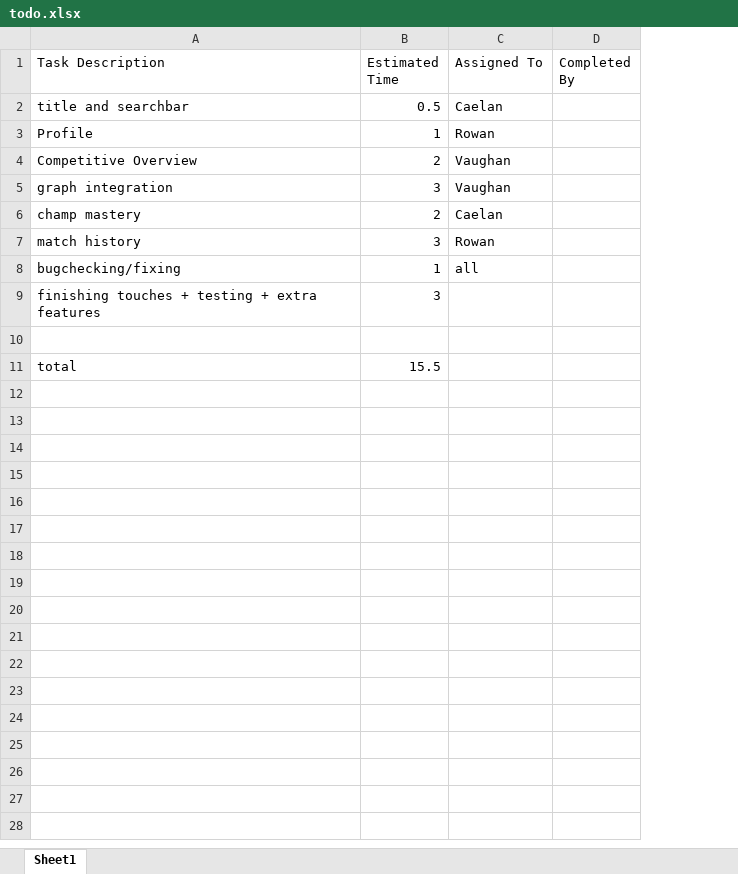
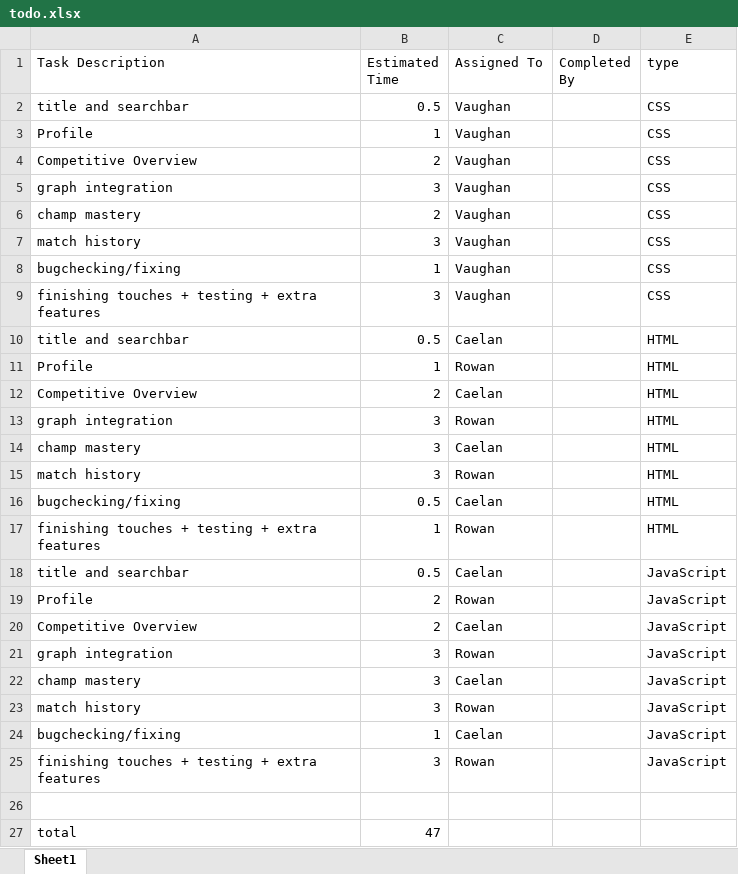
Before and after one commit to VaughanPe/league_stats, an Excel workbook: todo.xlsx, sheet Sheet1, drawn as a sheet; values as stored, in another font and other column widths than the file's, no borders; addresses are those after the commit; the diff names each change by its address in the sheet, - before the commit and + after, or states it on an @@ line.

Commit message:
uploaded correct todo list
uploaded newer copy

```diff
--- a/todo.xlsx (sheet Sheet1)
+++ b/todo.xlsx (sheet Sheet1)
+column E (type), rows 10-15: all HTML; rows 24-25: JavaScript | JavaScript
+row 2: title and searchbar | 0.5 | Vaughan |  | CSS
+row 3: Profile | 1 | Vaughan |  | CSS
+row 4: Competitive Overview | 2 | Vaughan |  | CSS
+row 5: graph integration | 3 | Vaughan |  | CSS
+row 6: champ mastery | 2 | Vaughan |  | CSS
+row 7: match history | 3 | Vaughan |  | CSS
+row 8: bugchecking/fixing | 1 | Vaughan |  | CSS
+row 9: finishing touches + testing + extra features | 3 | Vaughan |  | CSS
-C12 (Assigned To): Vaughan
+C12 (Assigned To): Caelan
-C13 (Assigned To): Vaughan
+C13 (Assigned To): Rowan
-B14 (Estimated Time): 2
+B14 (Estimated Time): 3
+row 16: bugchecking/fixing | 0.5 | Caelan |  | HTML
+row 17: finishing touches + testing + extra features | 1 | Rowan |  | HTML
+row 18: title and searchbar | 0.5 | Caelan |  | JavaScript
+row 19: Profile | 2 | Rowan |  | JavaScript
+row 20: Competitive Overview | 2 | Caelan |  | JavaScript
+row 21: graph integration | 3 | Rowan |  | JavaScript
+row 22: champ mastery | 3 | Caelan |  | JavaScript
+row 23: match history | 3 | Rowan |  | JavaScript
-C24 (Assigned To): all
+C24 (Assigned To): Caelan
-C25 (Assigned To): (empty)
+C25 (Assigned To): Rowan
-B27 (Estimated Time): 15.5
+B27 (Estimated Time): 47
```
